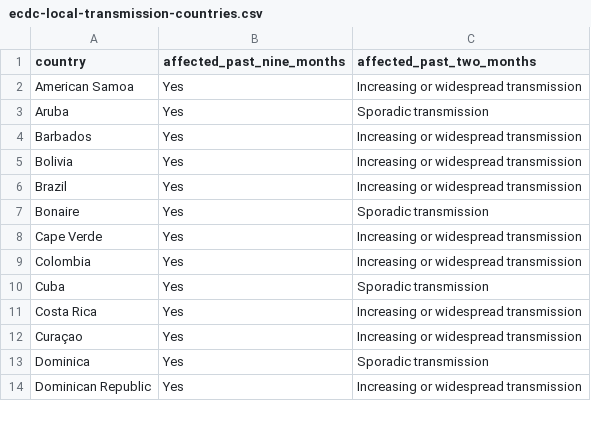
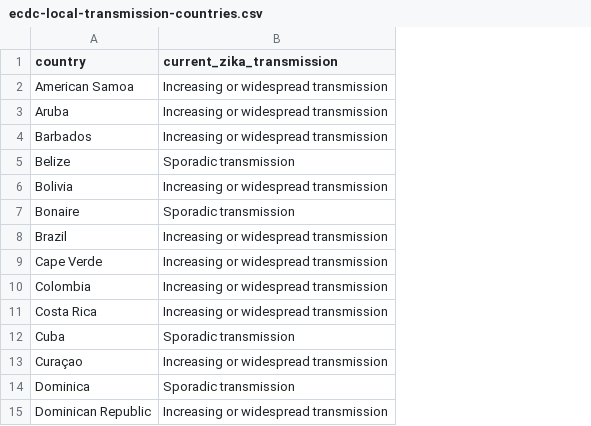
Before and after one commit to BuzzFeedNews/zika-data, a CSV file: data/parsed/ecdc/ecdc-local-transmission-countries.csv, drawn as a sheet; only a part is shown; removed rows and columns are numbered as before the commit, all else as after; the diff covers the shown part only; the diff names each change by its address in the sheet, - before the commit and + after, or states it on an @@ line.

```diff
--- a/data/parsed/ecdc/ecdc-local-transmission-countries.csv
+++ b/data/parsed/ecdc/ecdc-local-transmission-countries.csv
-column B (affected_past_nine_months), rows 2-6: all Yes; rows 8-10: all Yes; rows 12-14: all Yes
-B1: affected_past_two_months
+B1: current_zika_transmission
-B3 (current_zika_transmission): Sporadic transmission
+B3 (current_zika_transmission): Increasing or widespread transmission
+row 5: Belize | Sporadic transmission
```
Also changed, not shown: 4 removed rows and 2 moved rows elsewhere in this file, 1 other file.
